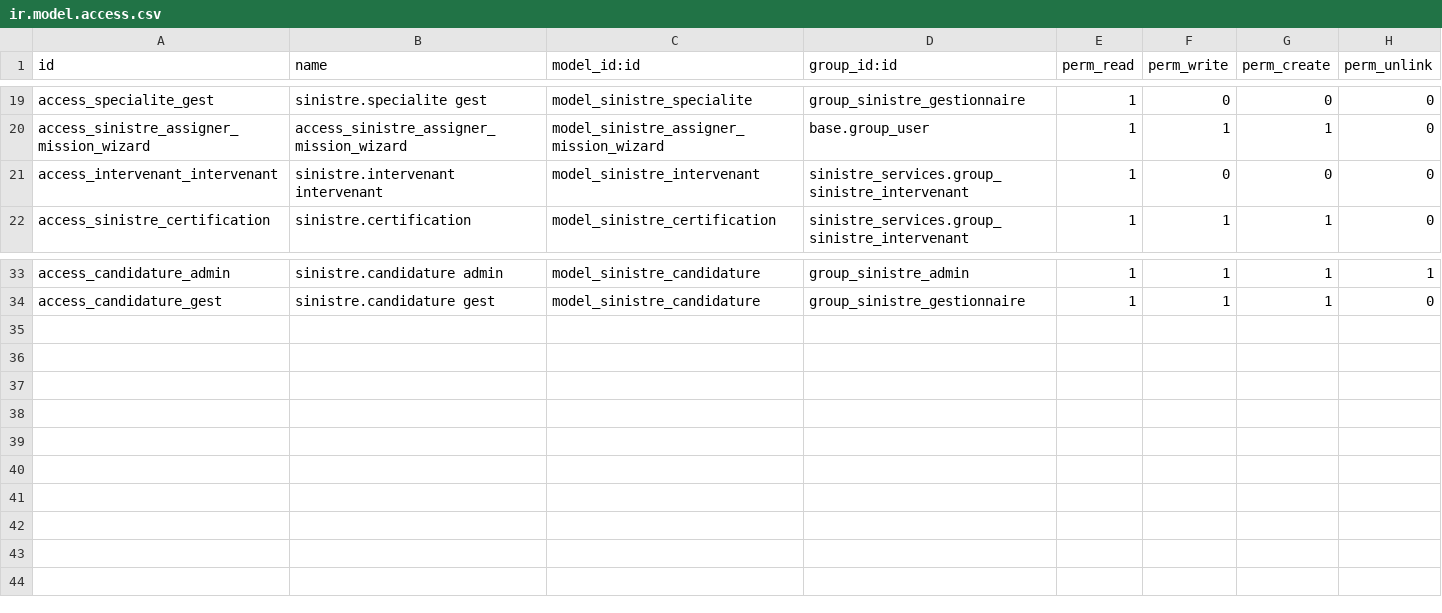
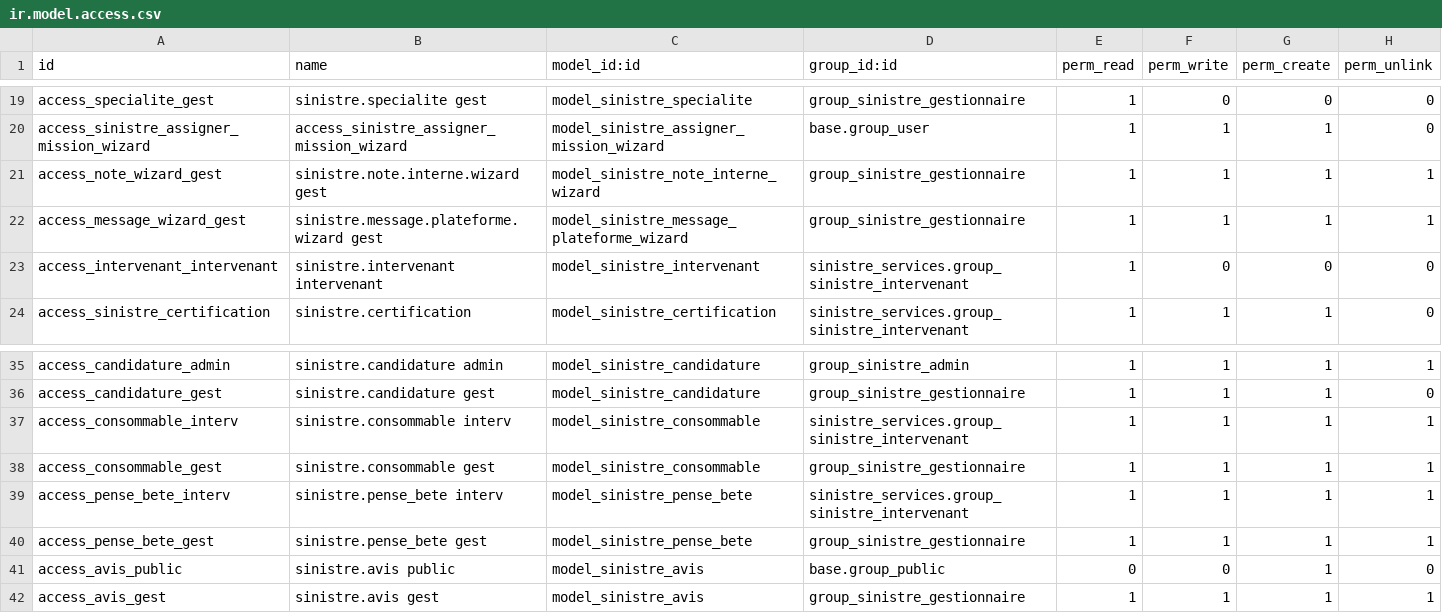
Before and after one commit to exocoms-teams/e-commerce, a CSV file: custom_addons/sinistre_services/security/ir.model.access.csv, drawn as a sheet; only a part is shown, gaps mark what is left out; the diff names each change by its address in the sheet, - before the commit and + after, or states it on an @@ line.

Commit message:
Add new access rights for various models

```diff
--- a/custom_addons/sinistre_services/security/ir.model.access.csv
+++ b/custom_addons/sinistre_services/security/ir.model.access.csv
+row 21: access_note_wizard_gest | sinistre.note.interne.wizard gest | model_sinistre_note_interne_wizard | group_sinistre_gestionnaire | 1 | 1 | 1 | 1
+row 22: access_message_wizard_gest | sinistre.message.plateforme.wizard gest | model_sinistre_message_plateforme_wizard | group_sinistre_gestionnaire | 1 | 1 | 1 | 1
+row 37: access_consommable_interv | sinistre.consommable interv | model_sinistre_consommable | sinistre_services.group_sinistre_intervenant | 1 | 1 | 1 | 1
+row 38: access_consommable_gest | sinistre.consommable gest | model_sinistre_consommable | group_sinistre_gestionnaire | 1 | 1 | 1 | 1
+row 39: access_pense_bete_interv | sinistre.pense_bete interv | model_sinistre_pense_bete | sinistre_services.group_sinistre_intervenant | 1 | 1 | 1 | 1
+row 40: access_pense_bete_gest | sinistre.pense_bete gest | model_sinistre_pense_bete | group_sinistre_gestionnaire | 1 | 1 | 1 | 1
+row 41: access_avis_public | sinistre.avis public | model_sinistre_avis | base.group_public | 0 | 0 | 1 | 0
+row 42: access_avis_gest | sinistre.avis gest | model_sinistre_avis | group_sinistre_gestionnaire | 1 | 1 | 1 | 1
```
